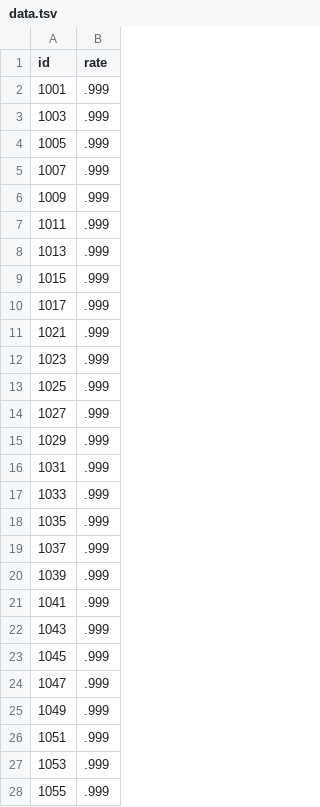
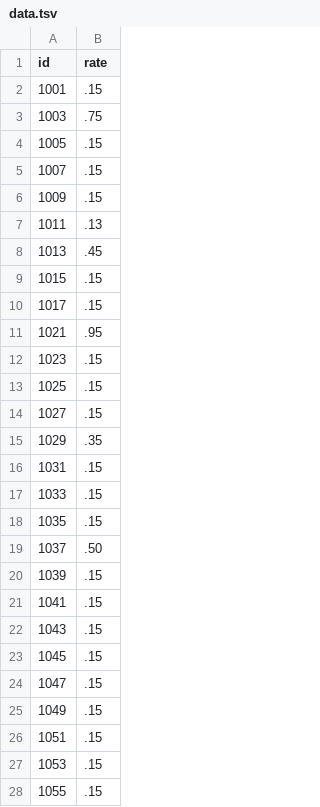
Before and after one commit to nathanhwyoung/oregon_d3, a TSV file: data.tsv, drawn as a sheet; only a part is shown; the diff covers the shown part only.

Commit message:
change data.tsv

```diff
--- a/data.tsv
+++ b/data.tsv
@@ -1,28 +1,28 @@
 id	rate
-1001	.999
-1003	.999
-1005	.999
-1007	.999
-1009	.999
-1011	.999
-1013	.999
-1015	.999
-1017	.999
-1021	.999
-1023	.999
-1025	.999
-1027	.999
-1029	.999
-1031	.999
-1033	.999
-1035	.999
-1037	.999
-1039	.999
-1041	.999
-1043	.999
-1045	.999
-1047	.999
-1049	.999
-1051	.999
-1053	.999
-1055	.999
+1001	.15
+1003	.75
+1005	.15
+1007	.15
+1009	.15
+1011	.13
+1013	.45
+1015	.15
+1017	.15
+1021	.95
+1023	.15
+1025	.15
+1027	.15
+1029	.35
+1031	.15
+1033	.15
+1035	.15
+1037	.50
+1039	.15
+1041	.15
+1043	.15
+1045	.15
+1047	.15
+1049	.15
+1051	.15
+1053	.15
+1055	.15
```
Also changed, not shown: 9 edited cells elsewhere in this file, 1 other file.
